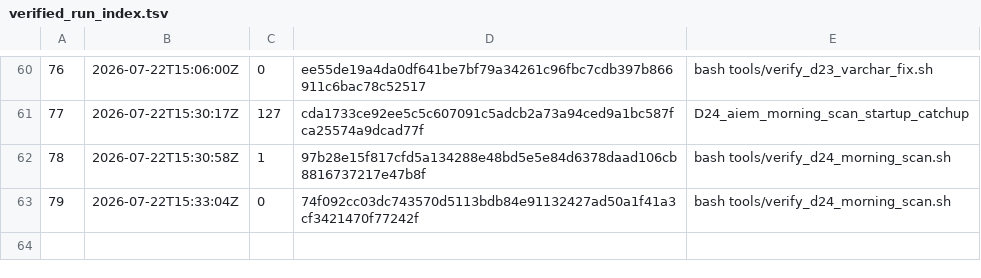
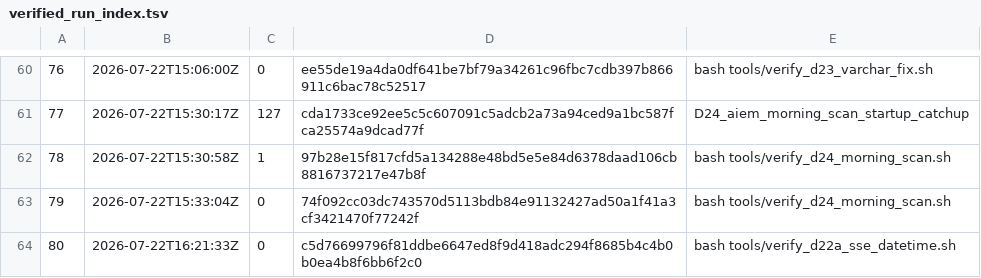
Before and after one commit to jdcarlo1/aiem-monorepo, a TSV file: artifacts/stock-scanner-api/tools/logs/verified_run_index.tsv, drawn as a sheet; only a part is shown, gaps mark what is left out.

```diff
--- a/artifacts/stock-scanner-api/tools/logs/verified_run_index.tsv
+++ b/artifacts/stock-scanner-api/tools/logs/verified_run_index.tsv
@@ -63 +63,2 @@
 79	2026-07-22T15:33:04Z	0	74f092cc03dc743570d5113bdb84e91132427ad50a1f41a3cf3421470f77242f	bash tools/verify_d24_morning_scan.sh
+80	2026-07-22T16:21:33Z	0	c5d76699796f81ddbe6647ed8f9d418adc294f8685b4c4b0b0ea4b8f6bb6f2c0	bash tools/verify_d22a_sse_datetime.sh
```
Also changed, not shown: 9 other files.
